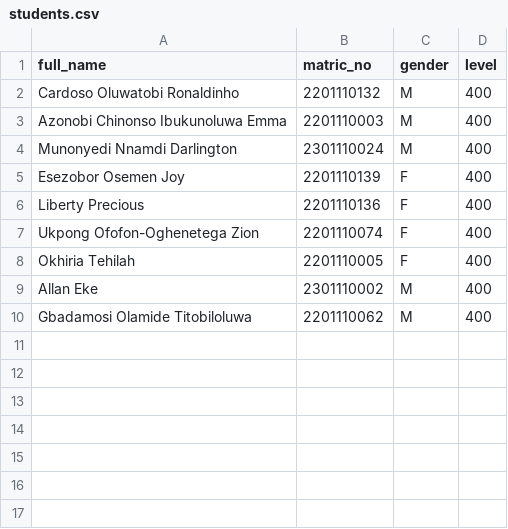
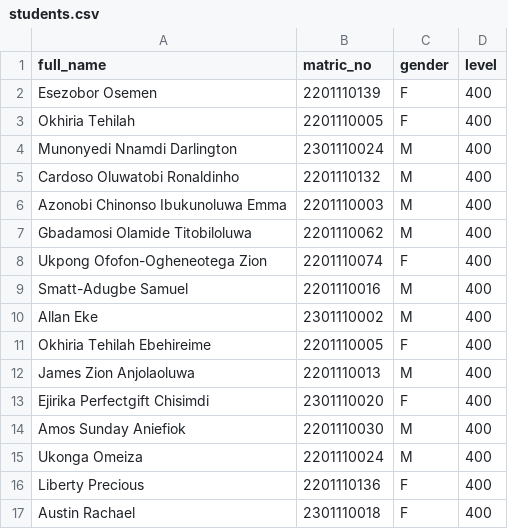
Before and after one commit to osemenjoy/TRINITY_UNIVERSITY_HOSTEL_MANAGEMENT_SYSTEM, a CSV file: students.csv, drawn as a sheet.

Commit message:
full application

```diff
--- a/students.csv
+++ b/students.csv
@@ -1,10 +1,17 @@
 full_name,matric_no,gender,level
+Esezobor Osemen,2201110139,F,400
+Okhiria Tehilah,2201110005,F,400
+Munonyedi Nnamdi Darlington,2301110024,M,400
 Cardoso Oluwatobi Ronaldinho,2201110132,M,400
 Azonobi Chinonso Ibukunoluwa Emma,2201110003,M,400
-Munonyedi Nnamdi Darlington,2301110024,M,400
-Esezobor Osemen Joy,2201110139,F,400
+Gbadamosi Olamide Titobiloluwa,2201110062,M,400
+Ukpong Ofofon-Ogheneotega Zion,2201110074,F,400
+Smatt-Adugbe Samuel,2201110016,M,400
+Allan Eke,2301110002,M,400
+Okhiria Tehilah Ebehireime,2201110005,F,400
+James Zion Anjolaoluwa,2201110013,M,400
+Ejirika Perfectgift Chisimdi,2301110020,F,400
+Amos Sunday Aniefiok,2201110030,M,400
+Ukonga Omeiza,2201110024,M,400
 Liberty Precious,2201110136,F,400
-Ukpong Ofofon-Oghenetega Zion,2201110074,F,400
-Okhiria Tehilah,2201110005,F,400
-Allan Eke,2301110002,M,400
-Gbadamosi Olamide Titobiloluwa,2201110062,M,400
+Austin Rachael,2301110018,F,400
```
